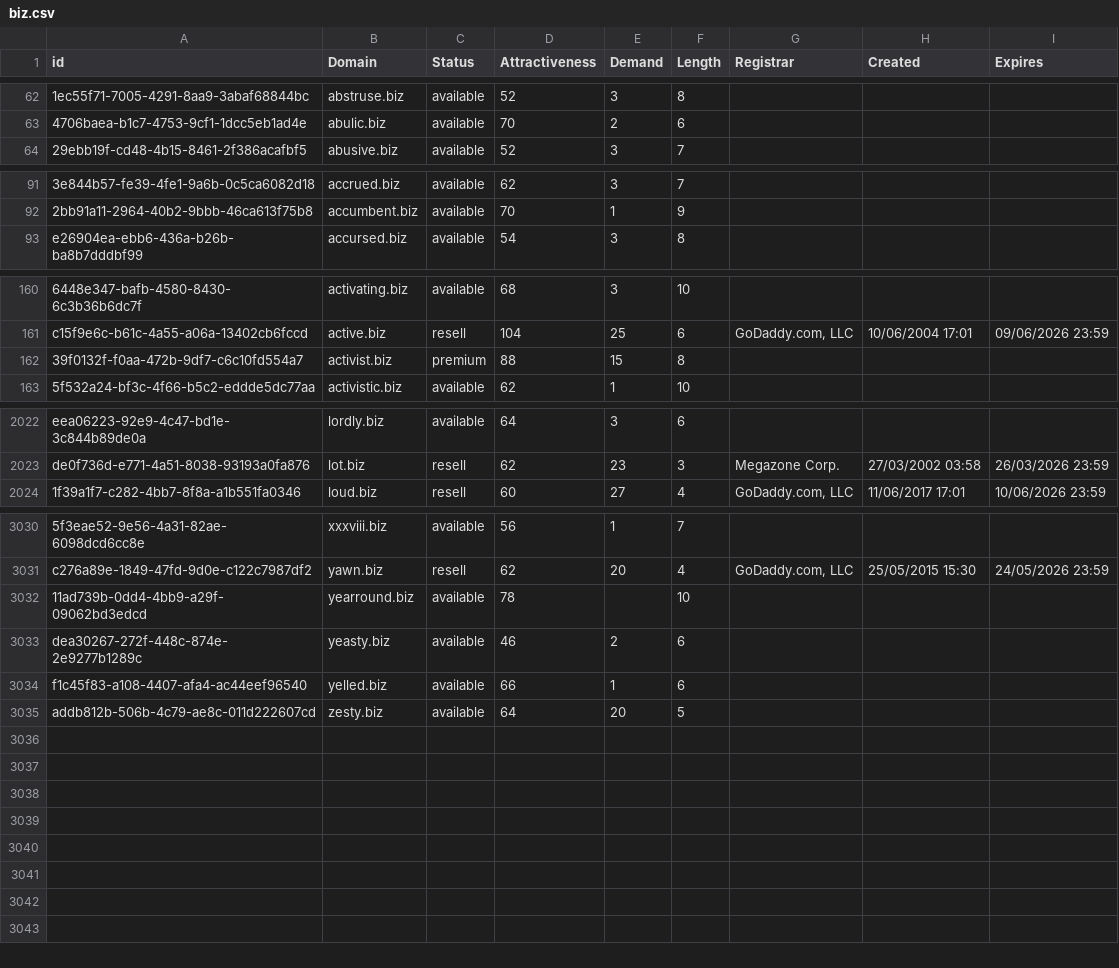
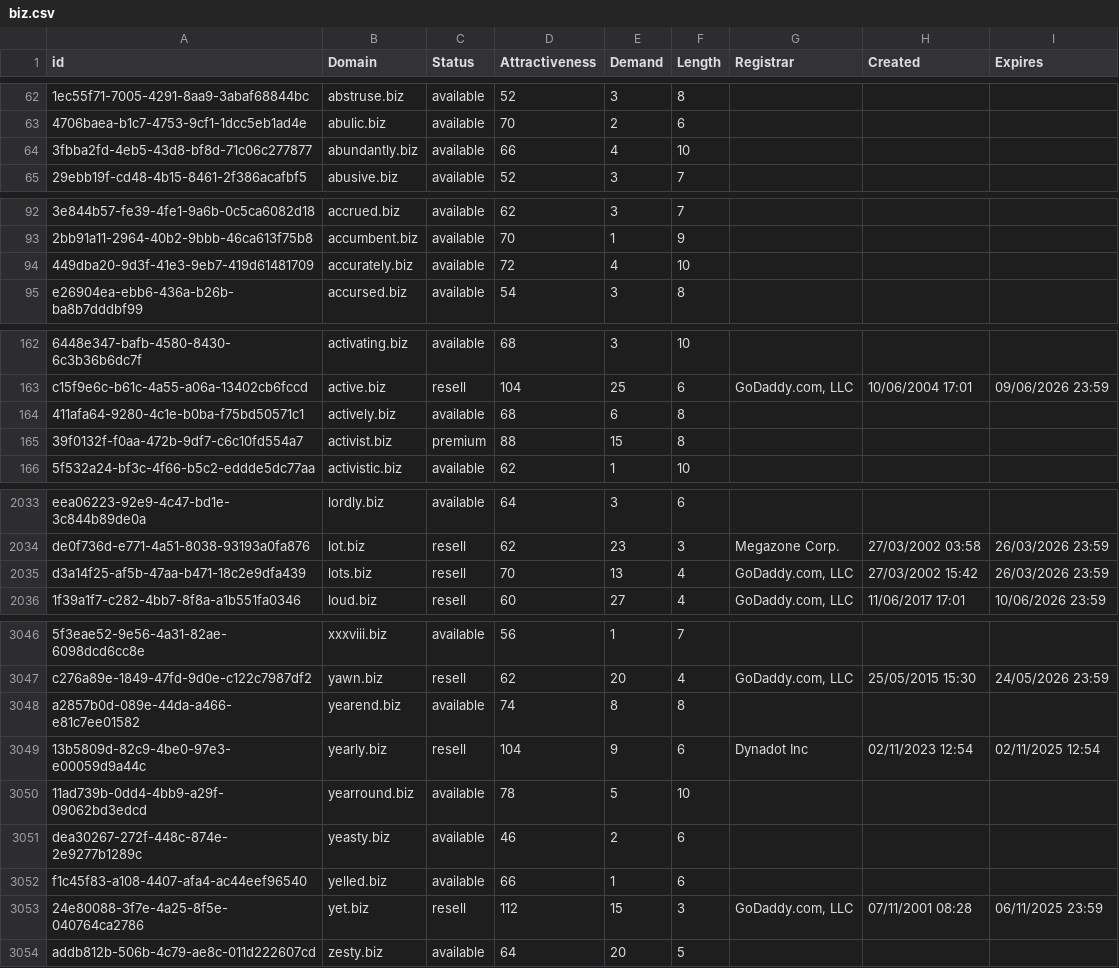
Before and after one commit to UniqueDomains/biz-oneword-domains, a CSV file: biz.csv, drawn as a sheet; only a part is shown, gaps mark what is left out; addresses are those after the commit; the diff covers the shown part only; the diff names each change by its address in the sheet, - before the commit and + after, or states it on an @@ line.

Commit message:
Domains update

```diff
--- a/biz.csv
+++ b/biz.csv
+row 64: 3fbba2fd-4eb5-43d8-bf8d-71c06c277877 | abundantly.biz | available | 66 | 4 | 10
+row 94: 449dba20-9d3f-41e3-9eb7-419d61481709 | accurately.biz | available | 72 | 4 | 10
+row 164: 411afa64-9280-4c1e-b0ba-f75bd50571c1 | actively.biz | available | 68 | 6 | 8
+row 2035: d3a14f25-af5b-47aa-b471-18c2e9dfa439 | lots.biz | resell | 70 | 13 | 4 | GoDaddy.com, LLC | 27/03/2002 15:42 | 26/03/2026 23:59
+row 3048: a2857b0d-089e-44da-a466-e81c7ee01582 | yearend.biz | available | 74 | 8 | 8
+row 3049: 13b5809d-82c9-4be0-97e3-e00059d9a44c | yearly.biz | resell | 104 | 9 | 6 | Dynadot Inc | 02/11/2023 12:54 | 02/11/2025 12:54
-E3050 (Demand): (empty)
+E3050 (Demand): 5
+row 3053: 24e80088-3f7e-4a25-8f5e-040764ca2786 | yet.biz | resell | 112 | 15 | 3 | GoDaddy.com, LLC | 07/11/2001 08:28 | 06/11/2025 23:59
```
Also changed, not shown: 12 added rows elsewhere in this file, 2 other files.
